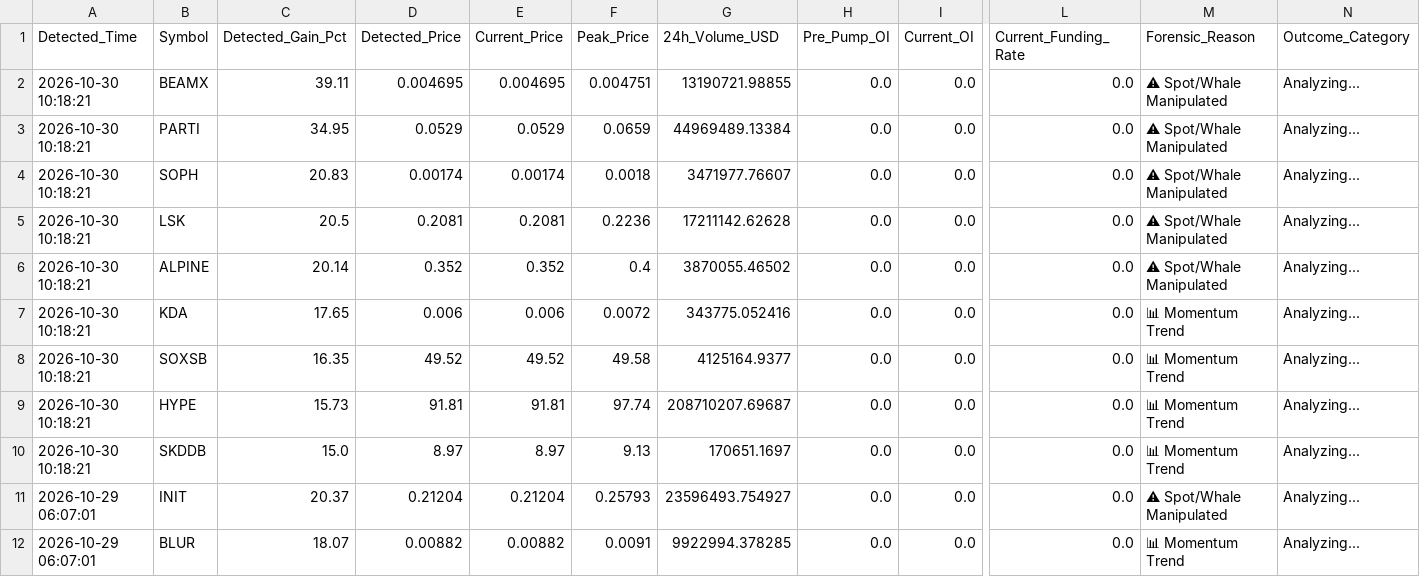
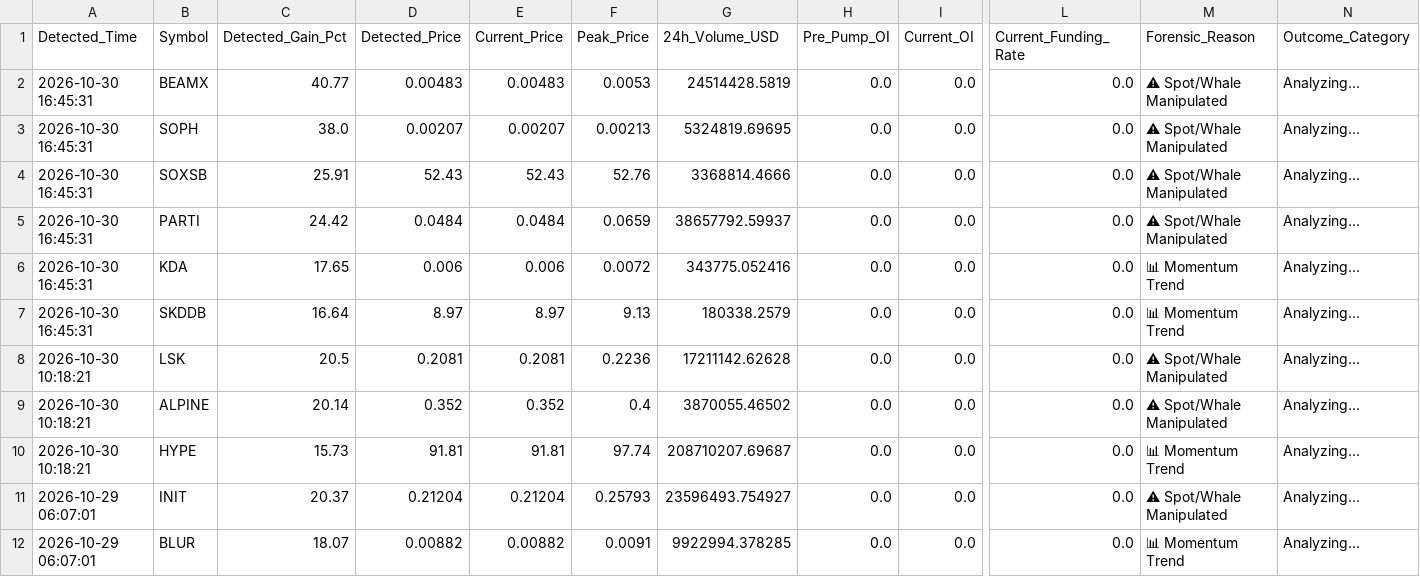
Before and after one commit to Mobinul88/mobinul, a CSV file: forward_cycle_log.csv, drawn as a sheet; only a part is shown, gaps mark what is left out; removed rows and columns are numbered as before the commit, all else as after; rows hold the shown columns only; the diff names each change by its address in the sheet, - before the commit and + after, or states it on an @@ line.

```diff
--- a/forward_cycle_log.csv
+++ b/forward_cycle_log.csv
-A2 (Detected_Time): 2026-10-30 10:18:21
+A2 (Detected_Time): 2026-10-30 16:45:31
-C2 (Detected_Gain_Pct): 39.11
+C2 (Detected_Gain_Pct): 40.77
-D2 (Detected_Price): 0.004695
+D2 (Detected_Price): 0.00483
-E2 (Current_Price): 0.004695
+E2 (Current_Price): 0.00483
-F2 (Peak_Price): 0.004751
+F2 (Peak_Price): 0.0053
-G2 (24h_Volume_USD): 13190721.98855
+G2 (24h_Volume_USD): 24514428.5819
+row 3: 2026-10-30 16:45:31 | SOPH | 38.0 | 0.00207 | 0.00207 | 0.00213 | 5324819.69695 | 0.0 | 0.0 | 0.0 | ⚠ Spot/Whale Manipulated | Analyzing...
+row 4: 2026-10-30 16:45:31 | SOXSB | 25.91 | 52.43 | 52.43 | 52.76 | 3368814.4666 | 0.0 | 0.0 | 0.0 | ⚠ Spot/Whale Manipulated | Analyzing...
-A5 (Detected_Time): 2026-10-30 10:18:21
+A5 (Detected_Time): 2026-10-30 16:45:31
-C5 (Detected_Gain_Pct): 34.95
+C5 (Detected_Gain_Pct): 24.42
-D5 (Detected_Price): 0.0529
+D5 (Detected_Price): 0.0484
-E5 (Current_Price): 0.0529
+E5 (Current_Price): 0.0484
-G5 (24h_Volume_USD): 44969489.13384
+G5 (24h_Volume_USD): 38657792.59937
+row 6: 2026-10-30 16:45:31 | KDA | 17.65 | 0.006 | 0.006 | 0.0072 | 343775.052416 | 0.0 | 0.0 | 0.0 | 📊 Momentum Trend | Analyzing...
-A7 (Detected_Time): 2026-10-30 10:18:21
+A7 (Detected_Time): 2026-10-30 16:45:31
-B7 (Symbol): SOPH
+B7 (Symbol): SKDDB
-C7 (Detected_Gain_Pct): 20.83
+C7 (Detected_Gain_Pct): 16.64
-D7 (Detected_Price): 0.00174
+D7 (Detected_Price): 8.97
-E7 (Current_Price): 0.00174
+E7 (Current_Price): 8.97
-F7 (Peak_Price): 0.0018
+F7 (Peak_Price): 9.13
-G7 (24h_Volume_USD): 3471977.76607
+G7 (24h_Volume_USD): 180338.2579
-M7 (Forensic_Reason): ⚠ Spot/Whale Manipulated
+M7 (Forensic_Reason): 📊 Momentum Trend
-row 7: 2026-10-30 10:18:21 | KDA | 17.65 | 0.006 | 0.006 | 0.0072 | 343775.052416 | 0.0 | 0.0 | 0.0 | 📊 Momentum Trend | Analyzing...
-row 8: 2026-10-30 10:18:21 | SOXSB | 16.35 | 49.52 | 49.52 | 49.58 | 4125164.9377 | 0.0 | 0.0 | 0.0 | 📊 Momentum Trend | Analyzing...
-row 10: 2026-10-30 10:18:21 | SKDDB | 15.0 | 8.97 | 8.97 | 9.13 | 170651.1697 | 0.0 | 0.0 | 0.0 | 📊 Momentum Trend | Analyzing...
```
